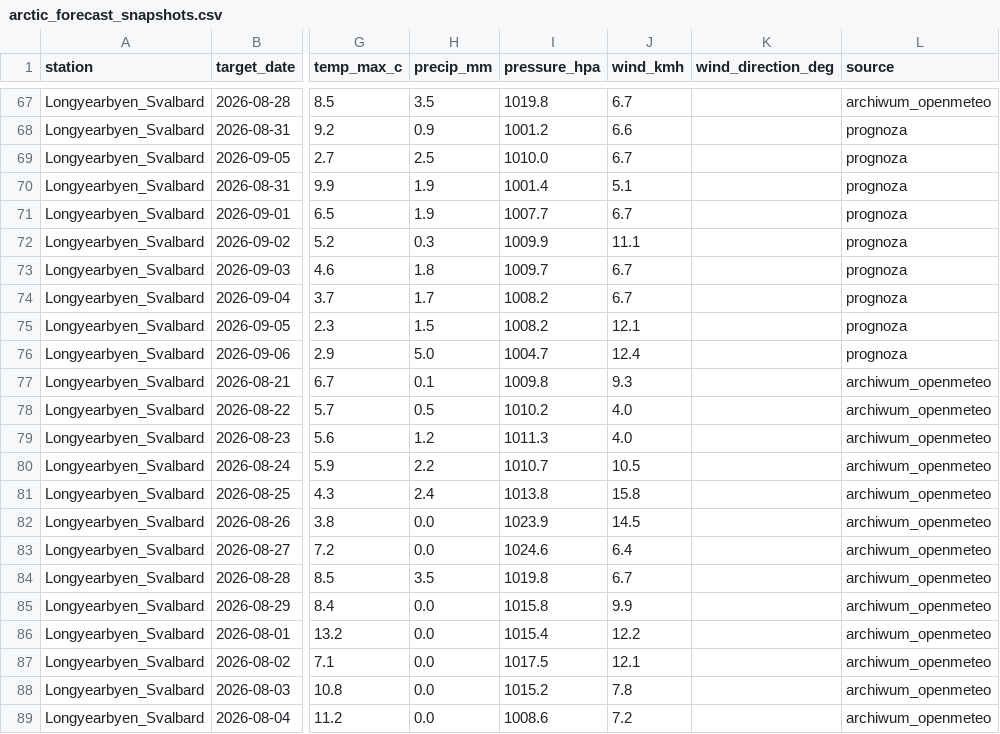
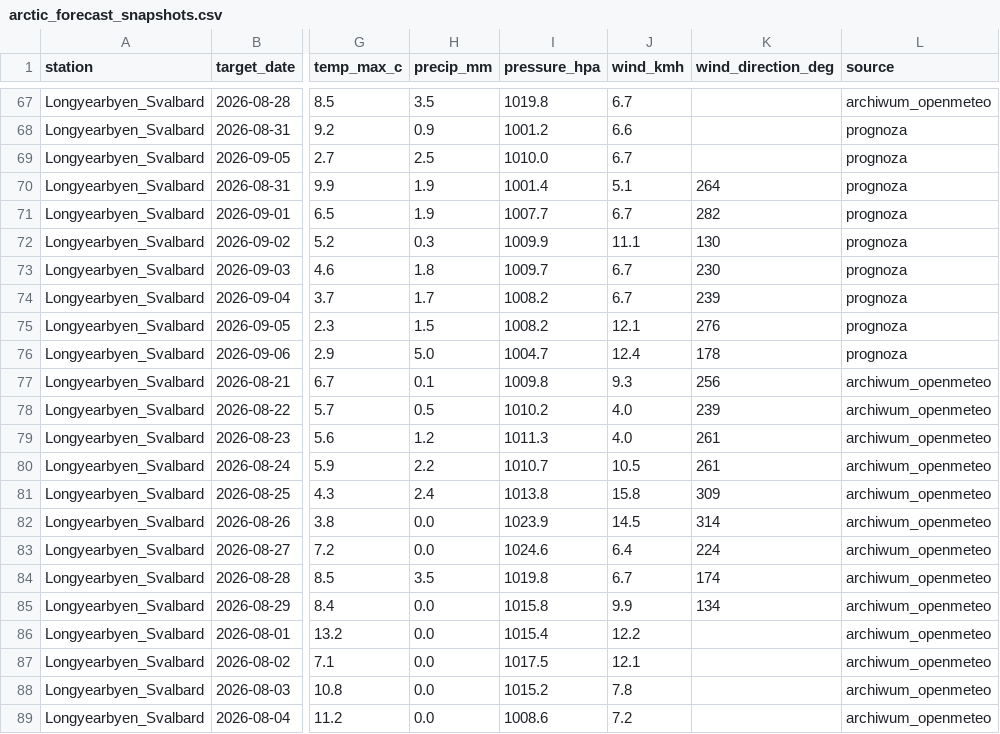
Before and after one commit to jbackk-lang/SYNOPTYK-ARCTIC, a CSV file: arctic_forecast_snapshots.csv, drawn as a sheet; only a part is shown, gaps mark what is left out; the diff names each change by its address in the sheet, - before the commit and + after, or states it on an @@ line.

```diff
--- a/arctic_forecast_snapshots.csv
+++ b/arctic_forecast_snapshots.csv
-K70 (wind_direction_deg): (empty)
+K70 (wind_direction_deg): 264
-K71 (wind_direction_deg): (empty)
+K71 (wind_direction_deg): 282
-K72 (wind_direction_deg): (empty)
+K72 (wind_direction_deg): 130
-K73 (wind_direction_deg): (empty)
+K73 (wind_direction_deg): 230
-K74 (wind_direction_deg): (empty)
+K74 (wind_direction_deg): 239
-K75 (wind_direction_deg): (empty)
+K75 (wind_direction_deg): 276
-K76 (wind_direction_deg): (empty)
+K76 (wind_direction_deg): 178
-K77 (wind_direction_deg): (empty)
+K77 (wind_direction_deg): 256
-K78 (wind_direction_deg): (empty)
+K78 (wind_direction_deg): 239
-K79:K80 (wind_direction_deg): (empty)
+K79:K80 (wind_direction_deg): 261
-K81 (wind_direction_deg): (empty)
+K81 (wind_direction_deg): 309
-K82 (wind_direction_deg): (empty)
+K82 (wind_direction_deg): 314
-K83 (wind_direction_deg): (empty)
+K83 (wind_direction_deg): 224
-K84 (wind_direction_deg): (empty)
+K84 (wind_direction_deg): 174
-K85 (wind_direction_deg): (empty)
+K85 (wind_direction_deg): 134
```
Also changed, not shown: 1 other file.
